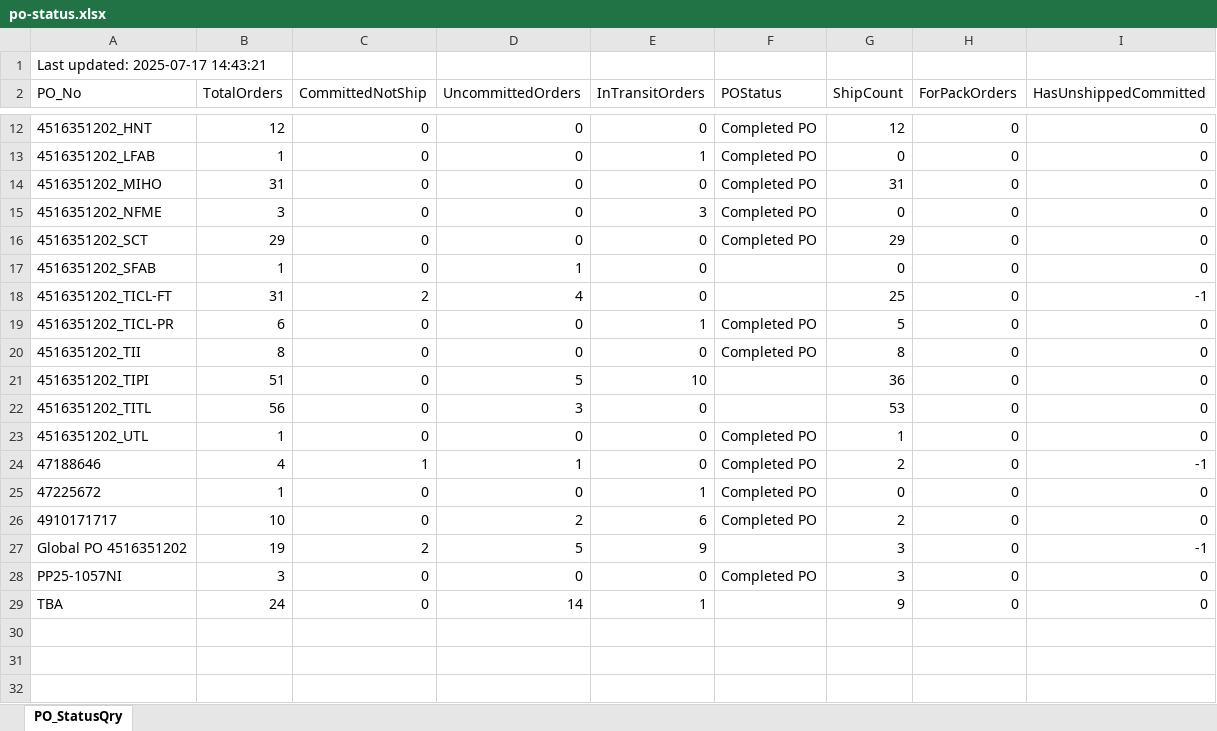
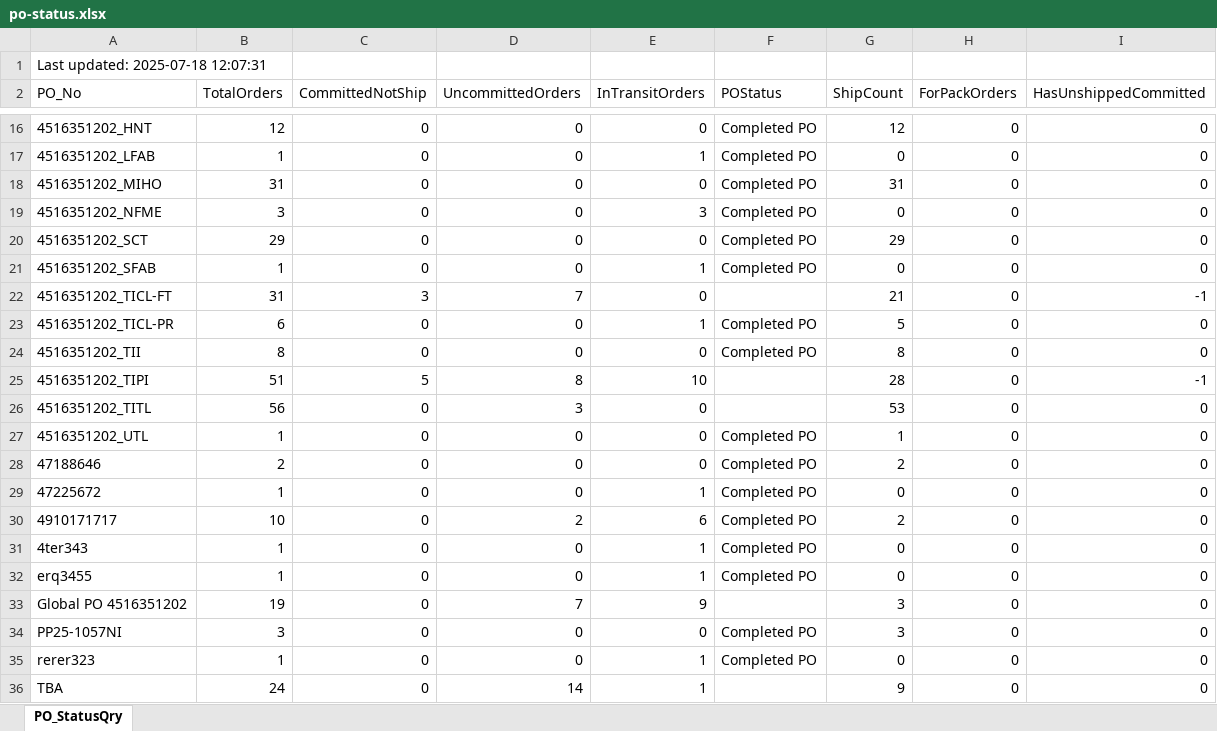
Before and after one commit to esolon/po-status-auto, an Excel workbook: po-status.xlsx, sheet PO_StatusQry, drawn as a sheet; only a part is shown, gaps mark what is left out; values as stored, in another font and other column widths than the file's, no borders; addresses are those after the commit; the diff covers the shown part only; the diff names each change by its address in the sheet, - before the commit and + after, or states it on an @@ line.

Commit message:
≡ƒÜÇ PO Status update via batch

```diff
--- a/po-status.xlsx (sheet PO_StatusQry)
+++ b/po-status.xlsx (sheet PO_StatusQry)
-A1 (PO_No): Last updated: 2025-07-17 14:43:21
+A1 (PO_No): Last updated: 2025-07-18 12:07:31
-D21 (UncommittedOrders): 1
+D21 (UncommittedOrders): 0
-E21 (InTransitOrders): 0
+E21 (InTransitOrders): 1
-F21 (POStatus): (empty)
+F21 (POStatus): Completed PO
-C22 (CommittedNotShip): 2
+C22 (CommittedNotShip): 3
-D22 (UncommittedOrders): 4
+D22 (UncommittedOrders): 7
-G22 (ShipCount): 25
+G22 (ShipCount): 21
-C25 (CommittedNotShip): 0
+C25 (CommittedNotShip): 5
-D25 (UncommittedOrders): 5
+D25 (UncommittedOrders): 8
-G25 (ShipCount): 36
+G25 (ShipCount): 28
-I25 (HasUnshippedCommitted): 0
+I25 (HasUnshippedCommitted): -1
-B28 (TotalOrders): 4
+B28 (TotalOrders): 2
-C28 (CommittedNotShip): 1
+C28 (CommittedNotShip): 0
-D28 (UncommittedOrders): 1
+D28 (UncommittedOrders): 0
-I28 (HasUnshippedCommitted): -1
+I28 (HasUnshippedCommitted): 0
+row 31: 4ter343 | 1 | 0 | 0 | 1 | Completed PO | 0 | 0 | 0
+row 32: erq3455 | 1 | 0 | 0 | 1 | Completed PO | 0 | 0 | 0
-C33 (CommittedNotShip): 2
+C33 (CommittedNotShip): 0
-D33 (UncommittedOrders): 5
+D33 (UncommittedOrders): 7
-I33 (HasUnshippedCommitted): -1
+I33 (HasUnshippedCommitted): 0
+row 35: rerer323 | 1 | 0 | 0 | 1 | Completed PO | 0 | 0 | 0
```
Also changed, not shown: 5 added rows, 1 removed row and 8 edited cells elsewhere in this sheet, 1 other file.
